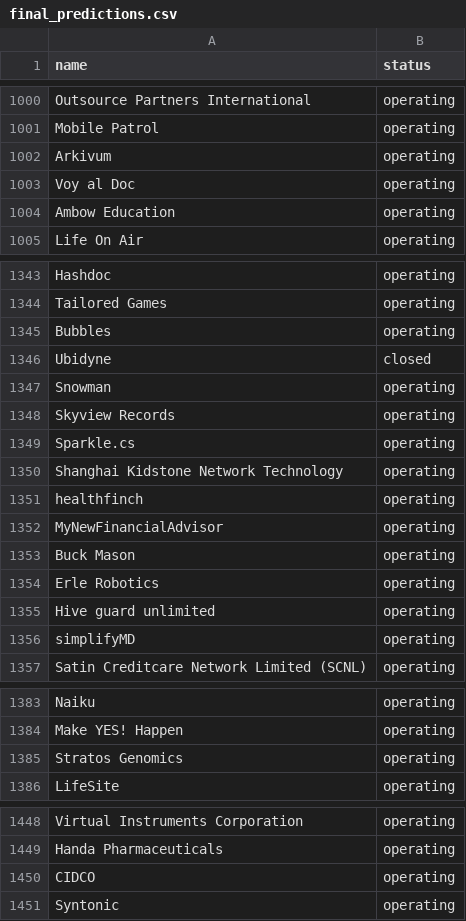
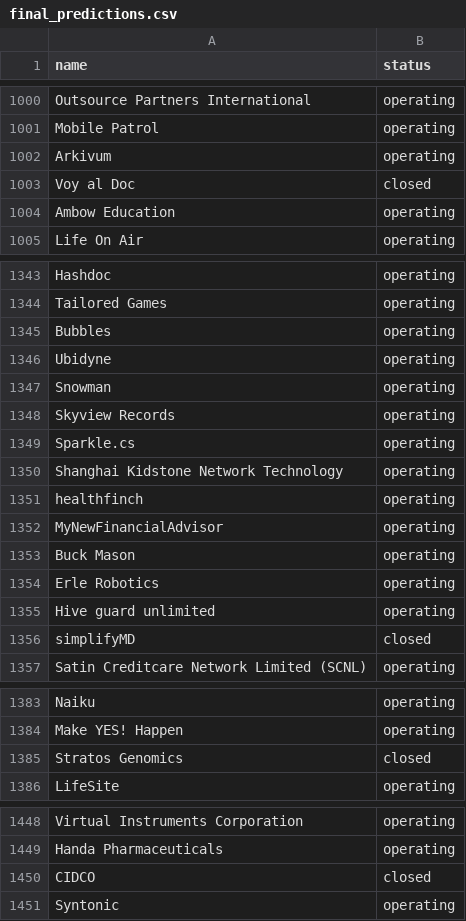
Before and after one commit to Alexey-Khalimov/Startup_Fate_Predictor-, a CSV file: final_predictions.csv, drawn as a sheet; only a part is shown, gaps mark what is left out; the diff covers the shown part only.

```diff
--- a/final_predictions.csv
+++ b/final_predictions.csv
@@ -1002,3 +1002,3 @@ Mobile Patrol,operating
 Arkivum,operating
-Voy al Doc,operating
+Voy al Doc,closed
 Ambow Education,operating
@@ -1345,3 +1345,3 @@ Tailored Games,operating
 Bubbles,operating
-Ubidyne,closed
+Ubidyne,operating
 Snowman,operating
@@ -1355,3 +1355,3 @@ Erle Robotics,operating
 Hive guard unlimited,operating
-simplifyMD,operating
+simplifyMD,closed
 Satin Creditcare Network Limited (SCNL),operating
@@ -1384,3 +1384,3 @@ Naiku,operating
 Make YES! Happen,operating
-Stratos Genomics,operating
+Stratos Genomics,closed
 LifeSite,operating
@@ -1449,3 +1449,3 @@ Virtual Instruments Corporation,operating
 Handa Pharmaceuticals,operating
-CIDCO,operating
+CIDCO,closed
 Syntonic,operating
```
Also changed, not shown: 33 edited cells elsewhere in this file, catboost_info/learn_error.tsv, catboost_info/time_left.tsv, 3 other files.
